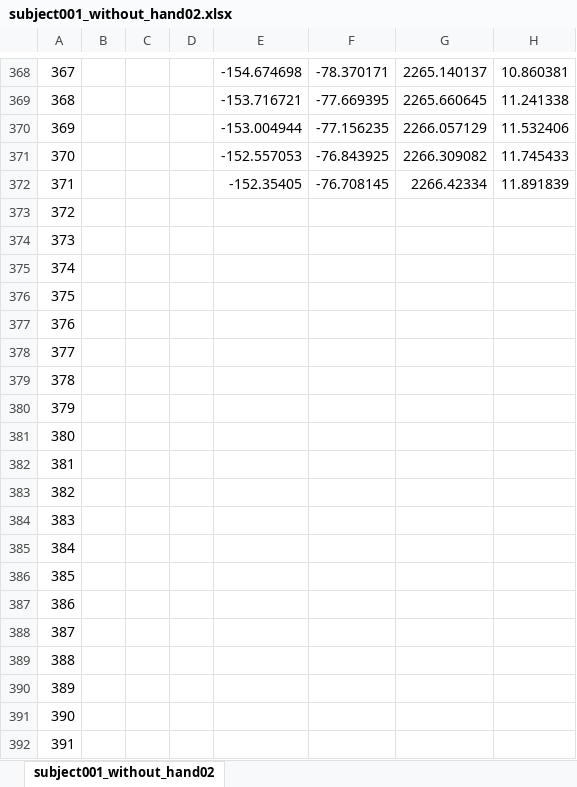
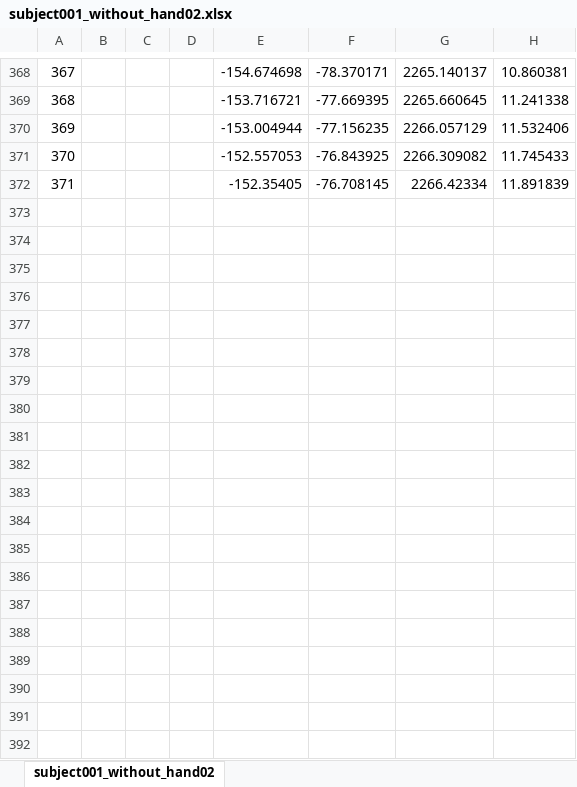
Before and after one commit to dchsieh/Body-COM-Calculation, an Excel workbook: data/subject001_without_hand02.xlsx, sheet subject001_without_hand02, drawn as a sheet; only a part is shown, gaps mark what is left out; values as stored, in another font and other column widths than the file's, no borders; rows hold the shown columns only; the diff covers the shown part only; the diff names each change by its address in the sheet, - before the commit and + after, or states it on an @@ line.

```diff
--- a/data/subject001_without_hand02.xlsx (sheet subject001_without_hand02)
+++ b/data/subject001_without_hand02.xlsx (sheet subject001_without_hand02)
-row 373: 372
-row 374: 373
-row 375: 374
-row 376: 375
-row 377: 376
-row 378: 377
-row 379: 378
-row 380: 379
-row 381: 380
-row 382: 381
-row 383: 382
-row 384: 383
-row 385: 384
-row 386: 385
-row 387: 386
-row 388: 387
-row 389: 388
-row 390: 389
-row 391: 390
-row 392: 391
```
Also changed, not shown: 356 removed rows elsewhere in this sheet, data/subject001_without_hand01.xlsx, data/subject001_without_hand03.xlsx, 3 other files.
